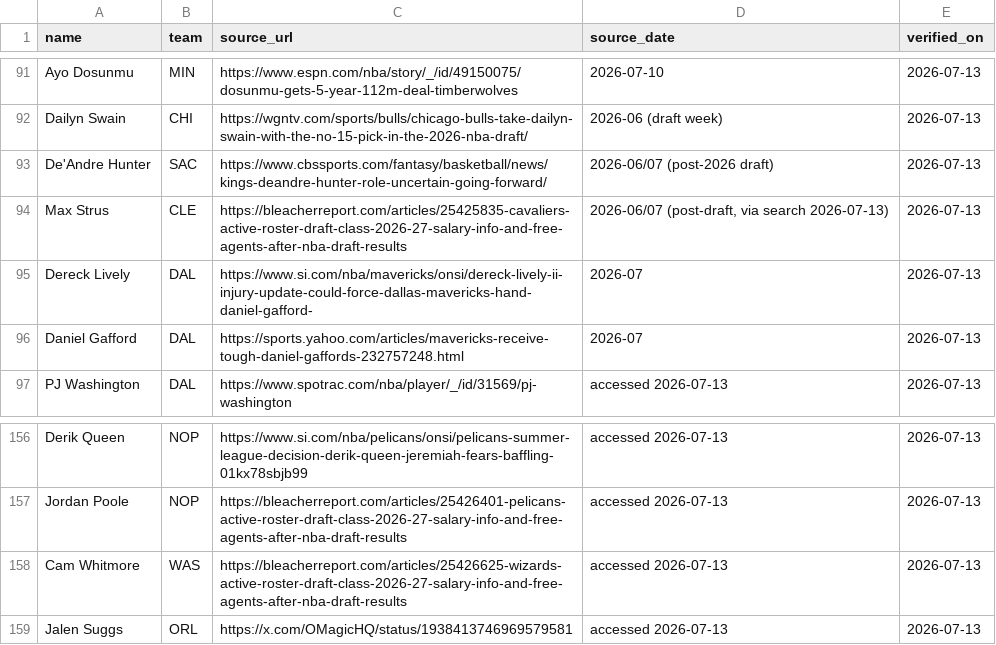
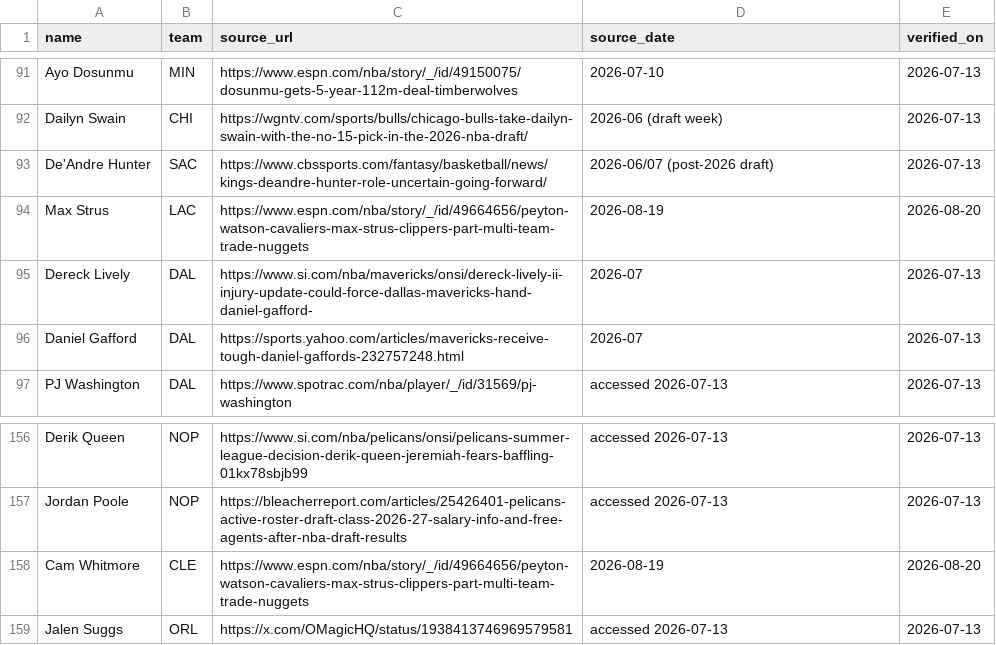
Before and after one commit to nic095layson/fantasy-basketball-2026-27, a CSV file: report/roster-provenance.csv, drawn as a sheet; only a part is shown, gaps mark what is left out.

```diff
--- a/report/roster-provenance.csv
+++ b/report/roster-provenance.csv
@@ -93,3 +93,3 @@ Dailyn Swain,CHI,https://wgntv.com/sports/bulls/chicago-bulls-take-dailyn-swain-
 De'Andre Hunter,SAC,https://www.cbssports.com/fantasy/basketball/news/kings-deandre-hunter-role-uncertain-going-forward/,2026-06/07 (post-2026 draft),2026-07-13
-Max Strus,CLE,https://bleacherreport.com/articles/25425835-cavaliers-active-roster-draft-class-2026-27-salary-info-and-free-agents-after-nba-draft-results,"2026-06/07 (post-draft, via search 2026-07-13)",2026-07-13
+Max Strus,LAC,https://www.espn.com/nba/story/_/id/49664656/peyton-watson-cavaliers-max-strus-clippers-part-multi-team-trade-nuggets,2026-08-19,2026-08-20
 Dereck Lively,DAL,https://www.si.com/nba/mavericks/onsi/dereck-lively-ii-injury-update-could-force-dallas-mavericks-hand-daniel-gafford-,2026-07,2026-07-13
@@ -157,3 +157,3 @@ Derik Queen,NOP,https://www.si.com/nba/pelicans/onsi/pelicans-summer-league-deci
 Jordan Poole,NOP,https://bleacherreport.com/articles/25426401-pelicans-active-roster-draft-class-2026-27-salary-info-and-free-agents-after-nba-draft-results,accessed 2026-07-13,2026-07-13
-Cam Whitmore,WAS,https://bleacherreport.com/articles/25426625-wizards-active-roster-draft-class-2026-27-salary-info-and-free-agents-after-nba-draft-results,accessed 2026-07-13,2026-07-13
+Cam Whitmore,CLE,https://www.espn.com/nba/story/_/id/49664656/peyton-watson-cavaliers-max-strus-clippers-part-multi-team-trade-nuggets,2026-08-19,2026-08-20
 Jalen Suggs,ORL,https://x.com/OMagicHQ/status/1938413746969579581,accessed 2026-07-13,2026-07-13
```
Also changed, not shown: report/projections-2026-27.csv, 4 other files.
